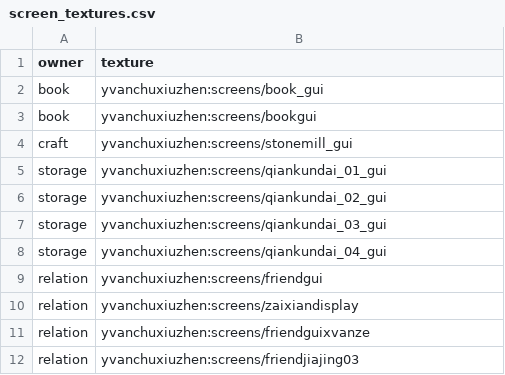
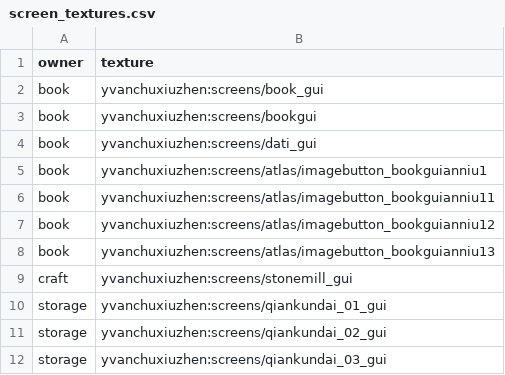
Before and after one commit to Shane77ly/yvanchuxiuzhen-1.21.1, a CSV file: docs/reference/conversion/screen_textures.csv, drawn as a sheet; only a part is shown; the shorter side is filled out with more unchanged rows.

```diff
--- a/docs/reference/conversion/screen_textures.csv
+++ b/docs/reference/conversion/screen_textures.csv
@@ -3,2 +3,7 @@ book,yvanchuxiuzhen:screens/book_gui
 book,yvanchuxiuzhen:screens/bookgui
+book,yvanchuxiuzhen:screens/dati_gui
+book,yvanchuxiuzhen:screens/atlas/imagebutton_bookguianniu1
+book,yvanchuxiuzhen:screens/atlas/imagebutton_bookguianniu11
+book,yvanchuxiuzhen:screens/atlas/imagebutton_bookguianniu12
+book,yvanchuxiuzhen:screens/atlas/imagebutton_bookguianniu13
 craft,yvanchuxiuzhen:screens/stonemill_gui
```
Also changed, not shown: docs/reference/legacy/inventory/state_lifecycle.csv, docs/systems/book/ledger/content.csv, 38 other files.
